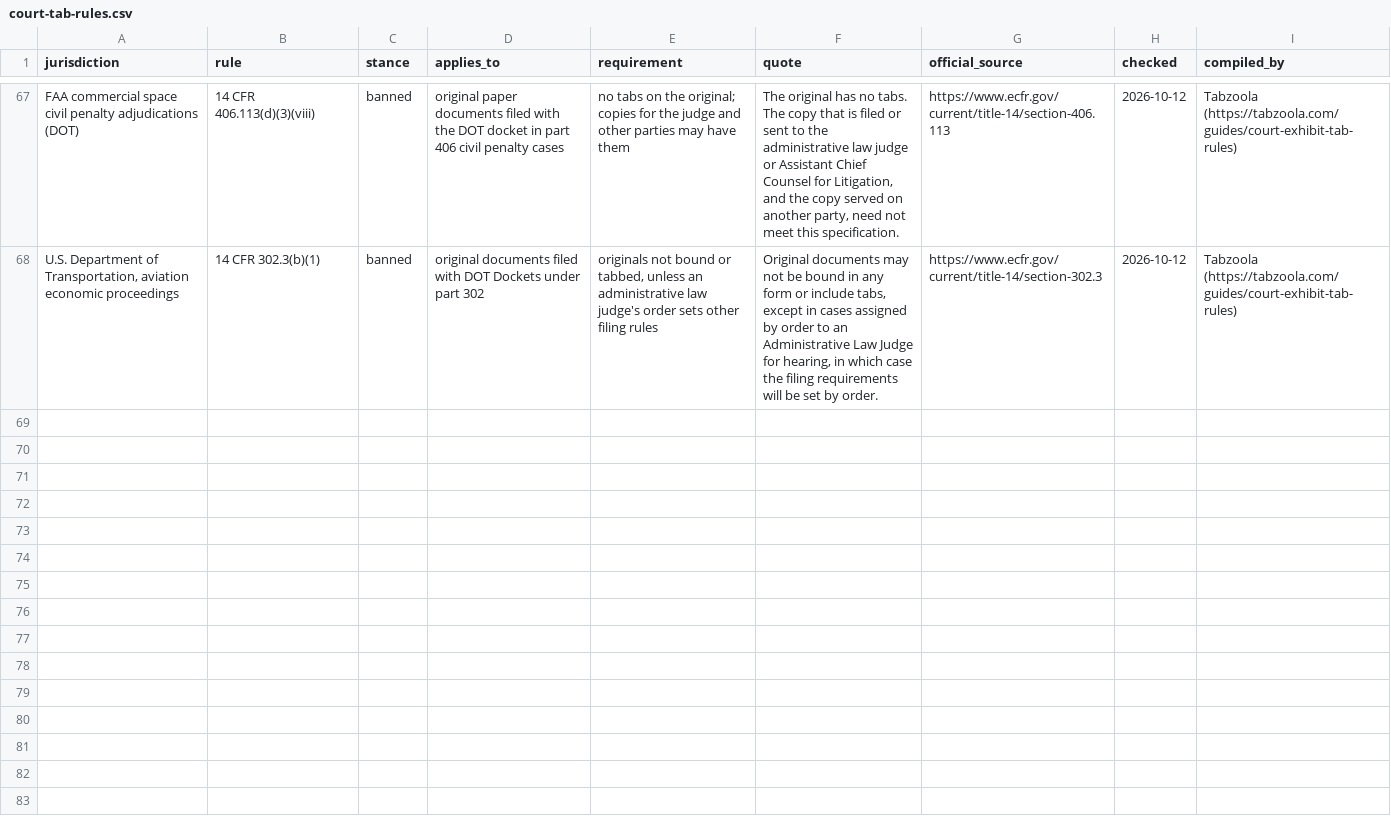
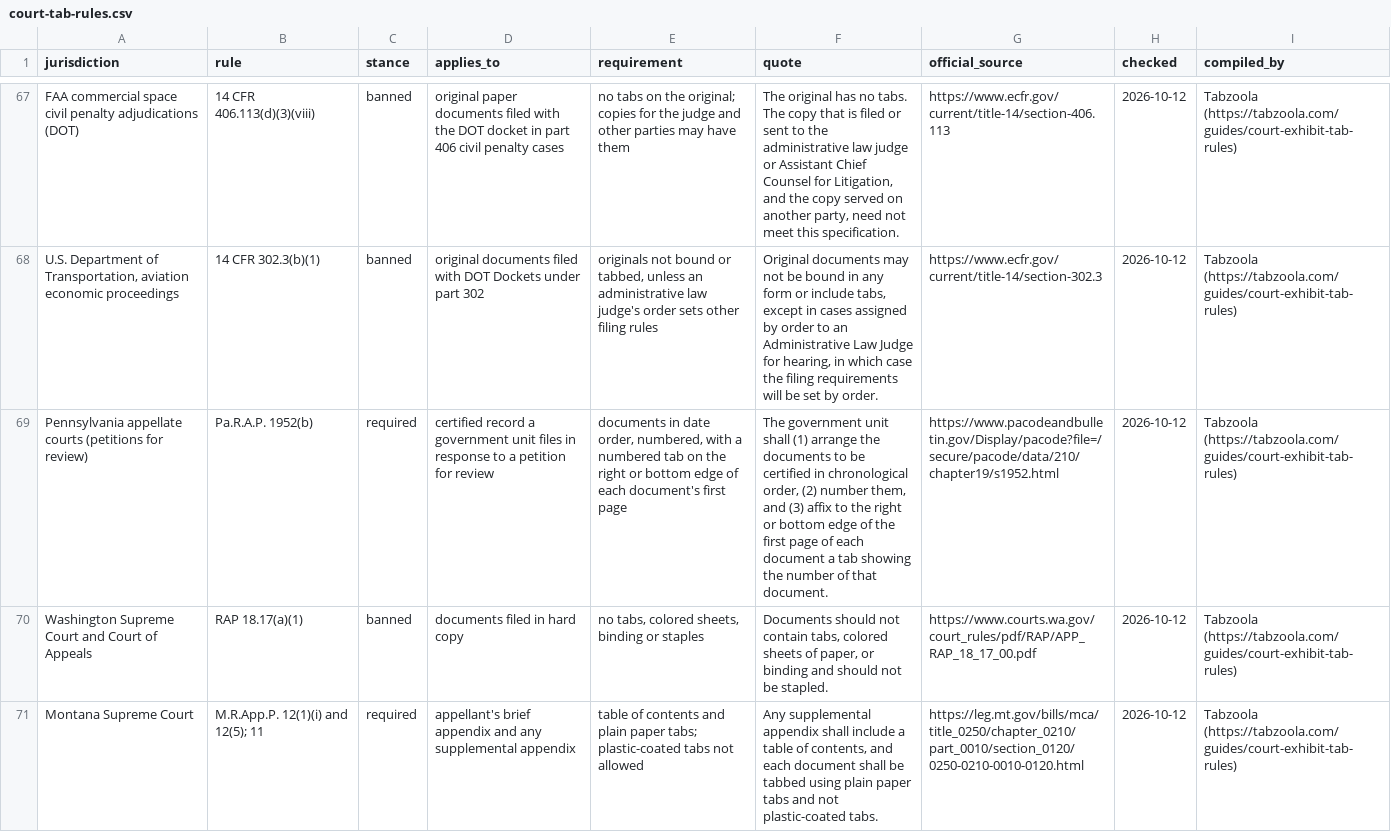
Before and after one commit to anselmoindex/custom-index-tab-prices, a CSV file: court-tab-rules.csv, drawn as a sheet; only a part is shown, gaps mark what is left out; the diff covers the shown part only; the diff names each change by its address in the sheet, - before the commit and + after, or states it on an @@ line.

Commit message:
Court tab rules: 66 courts and tribunals (Pa.R.A.P. 1952, Wash. RAP 18.17, Montana M.R.App.P. 12, D. Haw., S.D. Cal., D. Or.)

```diff
--- a/court-tab-rules.csv
+++ b/court-tab-rules.csv
+row 69: Pennsylvania appellate courts (petitions for review) | Pa.R.A.P. 1952(b) | required | certified record a government unit files in response to a petition for review | documents in date order, numbered, with a numbered tab on the right or bottom edge of each document's first page | The government unit shall (1) arrange the documents to be certified in chronological order, (2) number them, and (3) affix to the right or bottom edge of the first page of each document a tab showing the number of that document. | https://www.pacodeandbulletin.gov/Display/pacode?file=/secure/pacode/data/210/chapter19/s1952.html | 2026-10-12 | Tabzoola (https://tabzoola.com/guides/court-exhibit-tab-rules)
+row 70: Washington Supreme Court and Court of Appeals | RAP 18.17(a)(1) | banned | documents filed in hard copy | no tabs, colored sheets, binding or staples | Documents should not contain tabs, colored sheets of paper, or binding and should not be stapled. | https://www.courts.wa.gov/court_rules/pdf/RAP/APP_RAP_18_17_00.pdf | 2026-10-12 | Tabzoola (https://tabzoola.com/guides/court-exhibit-tab-rules)
+row 71: Montana Supreme Court | M.R.App.P. 12(1)(i) and 12(5); 11 | required | appellant's brief appendix and any supplemental appendix | table of contents and plain paper tabs; plastic-coated tabs not allowed | Any supplemental appendix shall include a table of contents, and each document shall be tabbed using plain paper tabs and not plastic-coated tabs. | https://leg.mt.gov/bills/mca/title_0250/chapter_0210/part_0010/section_0120/0250-0210-0010-0120.html | 2026-10-12 | Tabzoola (https://tabzoola.com/guides/court-exhibit-tab-rules)
```
Also changed, not shown: 3 added rows elsewhere in this file.
